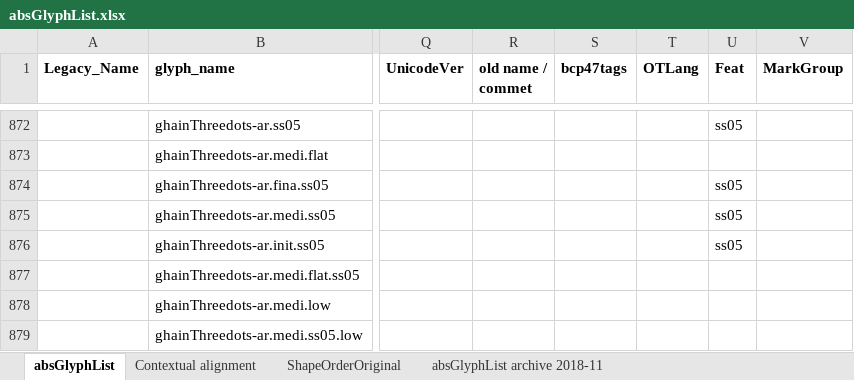
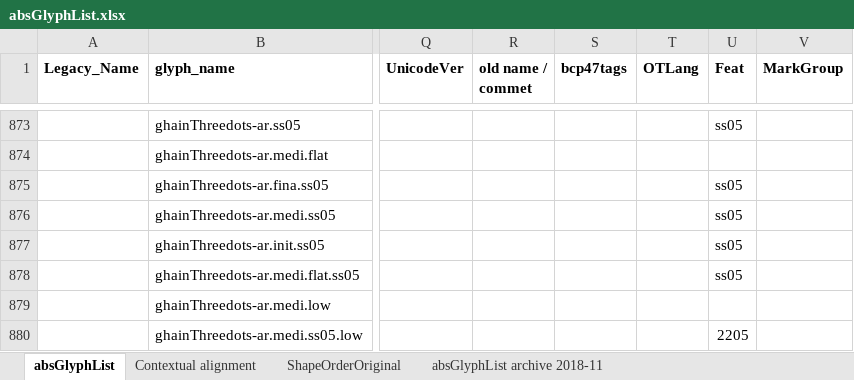
Before and after one commit to silnrsi/font-arab-tools, an Excel workbook: absGlyphList/absGlyphList.xlsx, sheet absGlyphList, drawn as a sheet; only a part is shown, gaps mark what is left out; values as stored, in another font and other column widths than the file's, no borders; charts and pictures not drawn; addresses are those after the commit; the diff covers the shown part only; the diff names each change by its address in the sheet, - before the commit and + after, or states it on an @@ line.

Commit message:
Added ss05 and ss06 to glyphs recently added.

```diff
--- a/absGlyphList/absGlyphList.xlsx (sheet absGlyphList)
+++ b/absGlyphList/absGlyphList.xlsx (sheet absGlyphList)
-U878 (Feat): (empty)
+U878 (Feat): ss05
-U880 (Feat): (empty)
+U880 (Feat): 2205
```
Also changed, not shown: 3 added rows and 10 edited cells elsewhere in this sheet, 2 other files.
